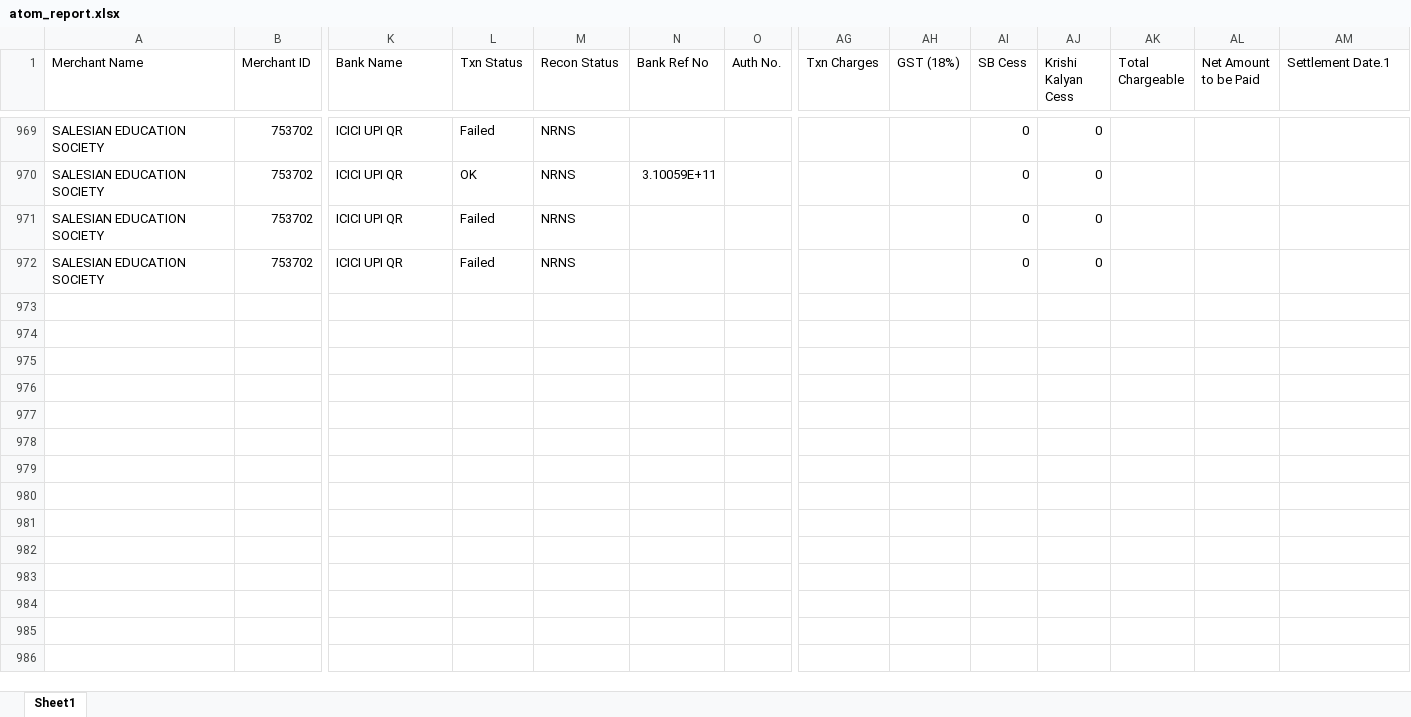
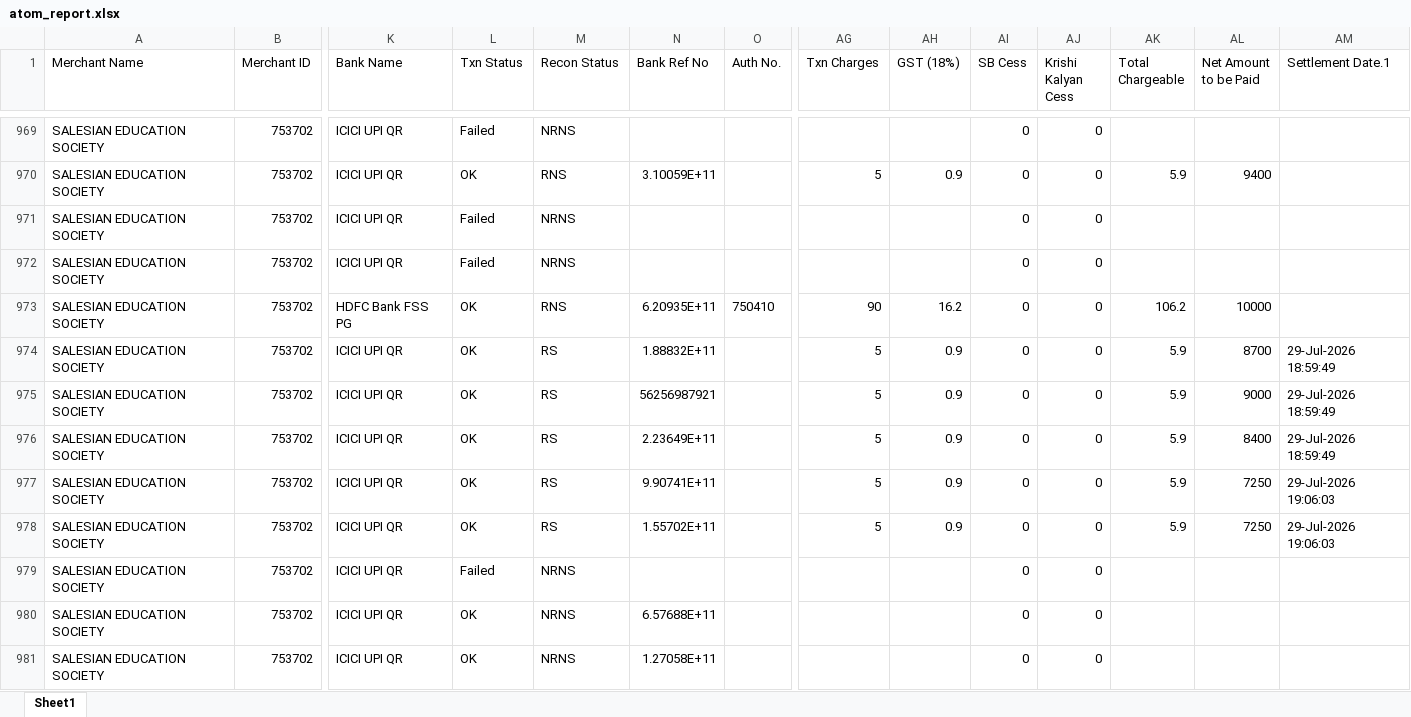
Before and after one commit to harikiran-dev-schooldb/kotak-salesian-school-dbms, an Excel workbook: source_data/atom_report.xlsx, sheet Sheet1, drawn as a sheet; only a part is shown, gaps mark what is left out; values as stored, in another font and other column widths than the file's, no borders; rows hold the shown columns only; the diff covers the shown part only; the diff names each change by its address in the sheet, - before the commit and + after, or states it on an @@ line.

```diff
--- a/source_data/atom_report.xlsx (sheet Sheet1)
+++ b/source_data/atom_report.xlsx (sheet Sheet1)
-M970 (Recon Status): NRNS
+M970 (Recon Status): RNS
-AG970 (Txn Charges): (empty)
+AG970 (Txn Charges): 5
-AH970 (GST (18%)): (empty)
+AH970 (GST (18%)): 0.9
-AK970 (Total Chargeable): (empty)
+AK970 (Total Chargeable): 5.9
-AL970 (Net Amount to be Paid): (empty)
+AL970 (Net Amount to be Paid): 9400
+row 973: SALESIAN EDUCATION SOCIETY | 753702 | HDFC Bank FSS PG | OK | RNS | 6.20935E+11 | 750410 | 90 | 16.2 | 0 | 0 | 106.2 | 10000
+row 974: SALESIAN EDUCATION SOCIETY | 753702 | ICICI UPI QR | OK | RS | 1.88832E+11 |  | 5 | 0.9 | 0 | 0 | 5.9 | 8700 | 29-Jul-2026 18:59:49
+row 975: SALESIAN EDUCATION SOCIETY | 753702 | ICICI UPI QR | OK | RS | 56256987921 |  | 5 | 0.9 | 0 | 0 | 5.9 | 9000 | 29-Jul-2026 18:59:49
+row 976: SALESIAN EDUCATION SOCIETY | 753702 | ICICI UPI QR | OK | RS | 2.23649E+11 |  | 5 | 0.9 | 0 | 0 | 5.9 | 8400 | 29-Jul-2026 18:59:49
+row 977: SALESIAN EDUCATION SOCIETY | 753702 | ICICI UPI QR | OK | RS | 9.90741E+11 |  | 5 | 0.9 | 0 | 0 | 5.9 | 7250 | 29-Jul-2026 19:06:03
+row 978: SALESIAN EDUCATION SOCIETY | 753702 | ICICI UPI QR | OK | RS | 1.55702E+11 |  | 5 | 0.9 | 0 | 0 | 5.9 | 7250 | 29-Jul-2026 19:06:03
+row 979: SALESIAN EDUCATION SOCIETY | 753702 | ICICI UPI QR | Failed | NRNS |  |  |  |  | 0 | 0
+row 980: SALESIAN EDUCATION SOCIETY | 753702 | ICICI UPI QR | OK | NRNS | 6.57688E+11 |  |  |  | 0 | 0
+row 981: SALESIAN EDUCATION SOCIETY | 753702 | ICICI UPI QR | OK | NRNS | 1.27058E+11 |  |  |  | 0 | 0
```
Also changed, not shown: 47 edited cells elsewhere in this sheet, output_data/atom_report_cleaned.xlsx, 15 other files.
